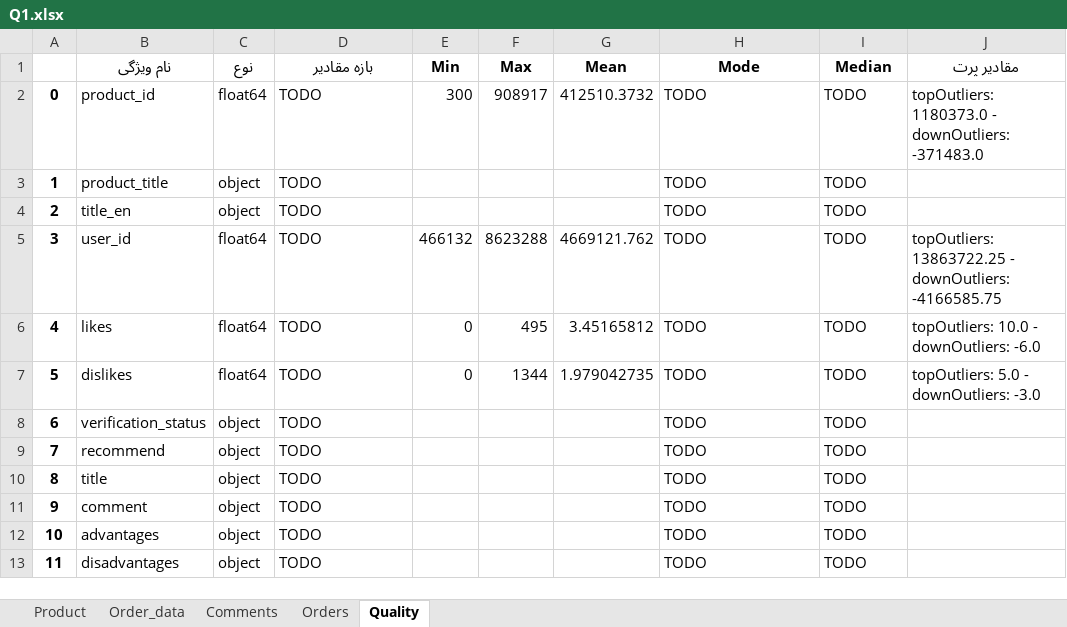
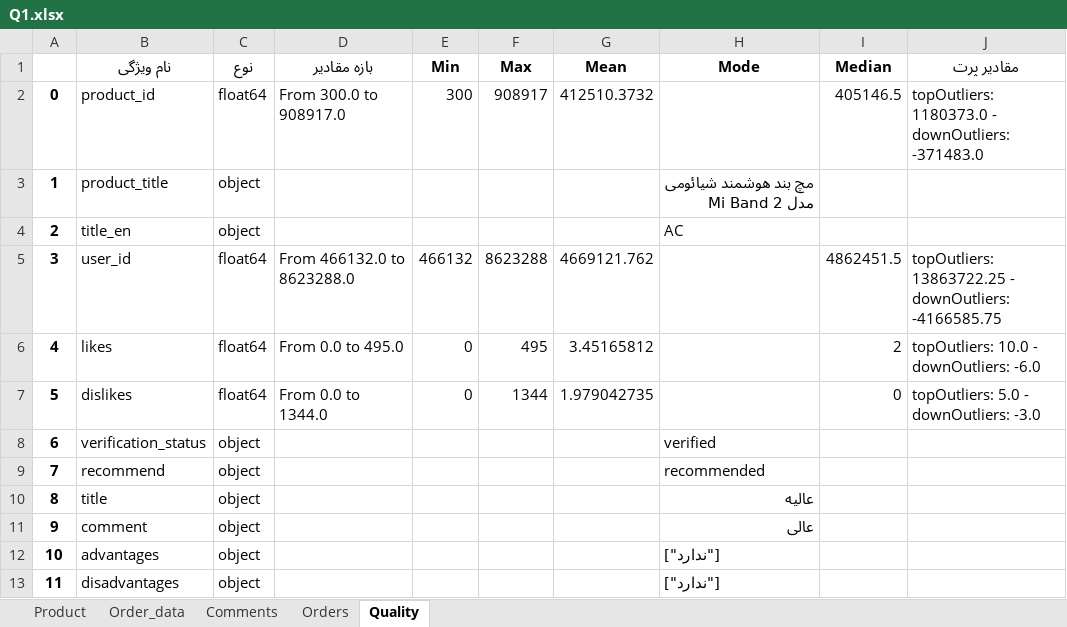
Before and after one commit to nahbos/Data-Mining-on-DigiKala-datasets, an Excel workbook: Q1.xlsx, sheet Quality, drawn as a sheet; values as stored, in another font and other column widths than the file's, no borders; the diff names each change by its address in the sheet, - before the commit and + after, or states it on an @@ line.

```diff
--- a/Q1.xlsx (sheet Quality)
+++ b/Q1.xlsx (sheet Quality)
-D2 (بازه مقادیر): TODO
+D2 (بازه مقادیر): From 300.0 to 908917.0
-H2 (Mode): TODO
+H2 (Mode): (empty)
-I2 (Median): TODO
+I2 (Median): 405146.5
-D3:D4 (بازه مقادیر): TODO
+D3:D4 (بازه مقادیر): (empty)
-H3 (Mode): TODO
+H3 (Mode): مچ بند هوشمند شیائومی مدل Mi Band 2
-I3:I4 (Median): TODO
+I3:I4 (Median): (empty)
-H4 (Mode): TODO
+H4 (Mode): AC
-D5 (بازه مقادیر): TODO
+D5 (بازه مقادیر): From 466132.0 to 8623288.0
-H5:H7 (Mode): TODO
+H5:H7 (Mode): (empty)
-I5 (Median): TODO
+I5 (Median): 4862451.5
-D6 (بازه مقادیر): TODO
+D6 (بازه مقادیر): From 0.0 to 495.0
-I6 (Median): TODO
+I6 (Median): 2
-D7 (بازه مقادیر): TODO
+D7 (بازه مقادیر): From 0.0 to 1344.0
-I7 (Median): TODO
+I7 (Median): 0
-D8:D13 (بازه مقادیر): TODO
+D8:D13 (بازه مقادیر): (empty)
-H8 (Mode): TODO
+H8 (Mode): verified
-I8:I13 (Median): TODO
+I8:I13 (Median): (empty)
-H9 (Mode): TODO
+H9 (Mode): recommended
-H10 (Mode): TODO
+H10 (Mode): عالیه
-H11 (Mode): TODO
+H11 (Mode): عالی
-H12:H13 (Mode): TODO
+H12:H13 (Mode): ["ندارد"]
```
Also changed, not shown: sheet Order_data, sheet Product, sheet Orders, sheet Comments, 1 other file.
